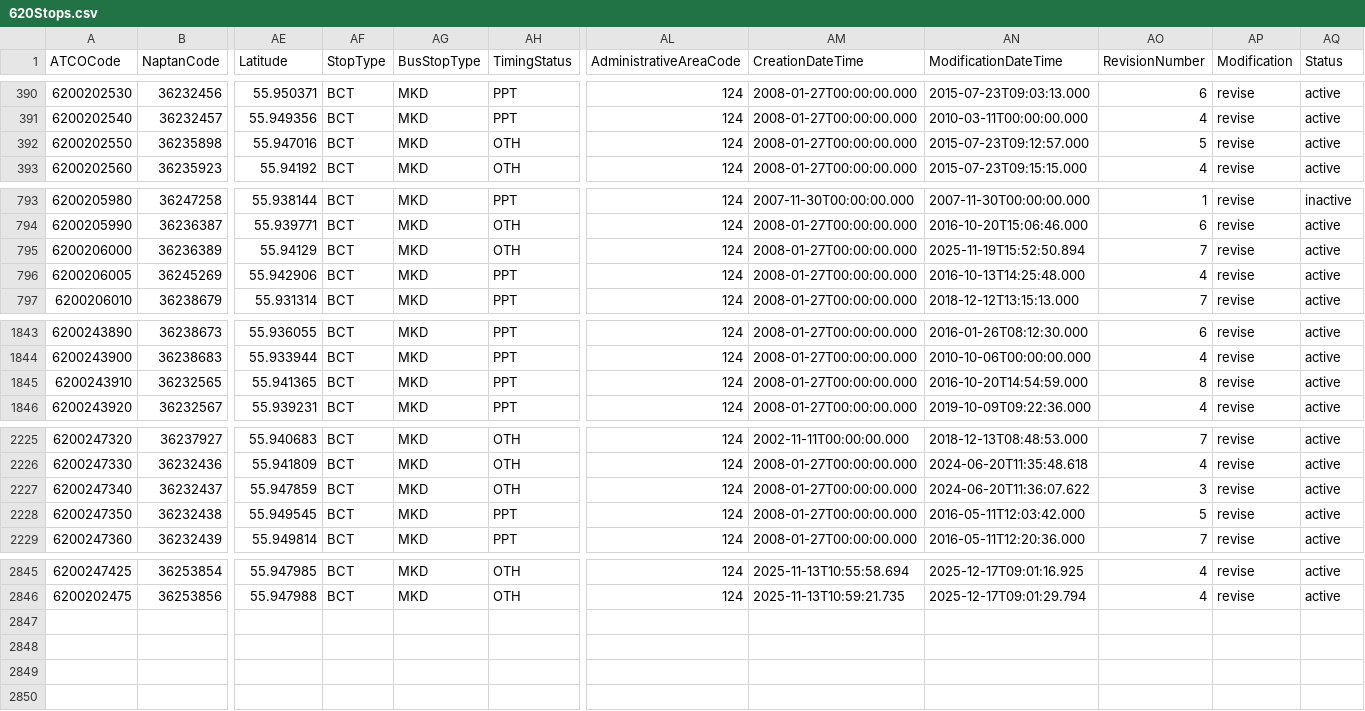
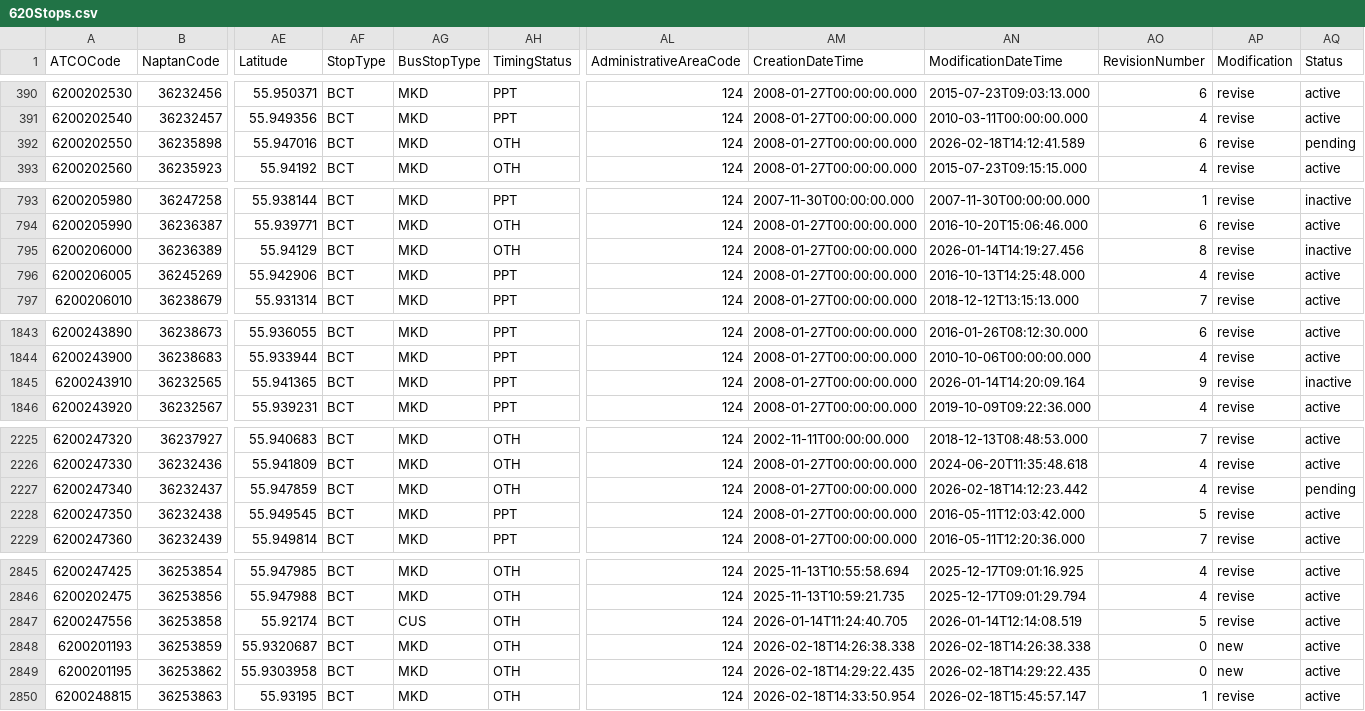
Before and after one commit to ldjb/naptan-nptg-history, a CSV file: 620Stops.csv, drawn as a sheet; only a part is shown, gaps mark what is left out; rows hold the shown columns only; the diff names each change by its address in the sheet, - before the commit and + after, or states it on an @@ line.

```diff
--- a/620Stops.csv
+++ b/620Stops.csv
-AN392 (ModificationDateTime): 2015-07-23T09:12:57.000
+AN392 (ModificationDateTime): 2026-02-18T14:12:41.589
-AO392 (RevisionNumber): 5
+AO392 (RevisionNumber): 6
-AQ392 (Status): active
+AQ392 (Status): pending
-AN795 (ModificationDateTime): 2025-11-19T15:52:50.894
+AN795 (ModificationDateTime): 2026-01-14T14:19:27.456
-AO795 (RevisionNumber): 7
+AO795 (RevisionNumber): 8
-AQ795 (Status): active
+AQ795 (Status): inactive
-AN1845 (ModificationDateTime): 2016-10-20T14:54:59.000
+AN1845 (ModificationDateTime): 2026-01-14T14:20:09.164
-AO1845 (RevisionNumber): 8
+AO1845 (RevisionNumber): 9
-AQ1845 (Status): active
+AQ1845 (Status): inactive
-AN2227 (ModificationDateTime): 2024-06-20T11:36:07.622
+AN2227 (ModificationDateTime): 2026-02-18T14:12:23.442
-AO2227 (RevisionNumber): 3
+AO2227 (RevisionNumber): 4
-AQ2227 (Status): active
+AQ2227 (Status): pending
+row 2847: 6200247556 | 36253858 | 55.92174 | BCT | CUS | OTH | 124 | 2026-01-14T11:24:40.705 | 2026-01-14T12:14:08.519 | 5 | revise | active
+row 2848: 6200201193 | 36253859 | 55.9320687 | BCT | MKD | OTH | 124 | 2026-02-18T14:26:38.338 | 2026-02-18T14:26:38.338 | 0 | new | active
+row 2849: 6200201195 | 36253862 | 55.9303958 | BCT | MKD | OTH | 124 | 2026-02-18T14:29:22.435 | 2026-02-18T14:29:22.435 | 0 | new | active
+row 2850: 6200248815 | 36253863 | 55.93195 | BCT | MKD | OTH | 124 | 2026-02-18T14:33:50.954 | 2026-02-18T15:45:57.147 | 1 | revise | active
```
Also changed, not shown: 076Stops.csv, 077Stops.csv, 39 other files.
